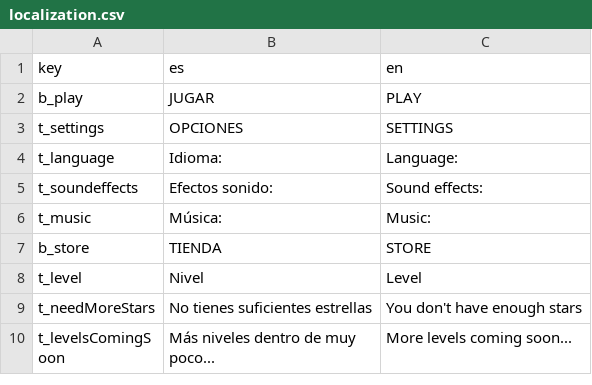
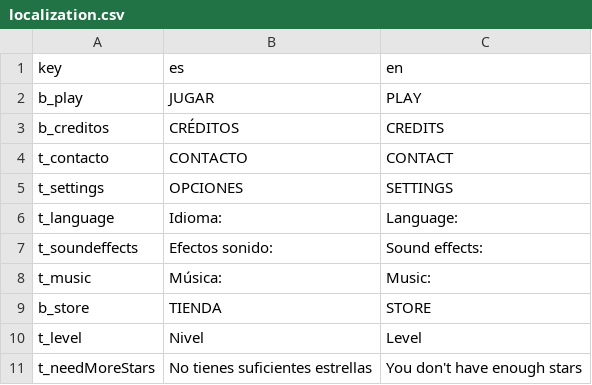
Before and after one commit to SabeltonStudios/Shatar, a CSV file: Shatar/Assets/Resources/localization.csv, drawn as a sheet; only a part is shown; the shorter side is filled out with more unchanged rows; the diff names each change by its address in the sheet, - before the commit and + after, or states it on an @@ line.

Commit message:
PantallaCreditosContacto
Añadida pantalla de creditos y contacto en ingles y en español

```diff
--- a/Shatar/Assets/Resources/localization.csv
+++ b/Shatar/Assets/Resources/localization.csv
+row 3: b_creditos | CRÉDITOS | CREDITS
+row 4: t_contacto | CONTACTO | CONTACT
```
Also changed, not shown: 9 other files.
